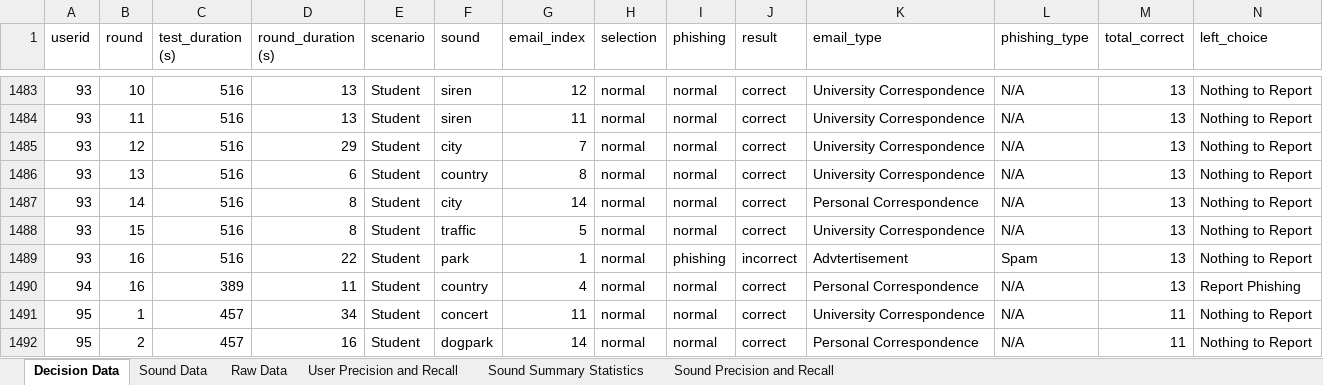
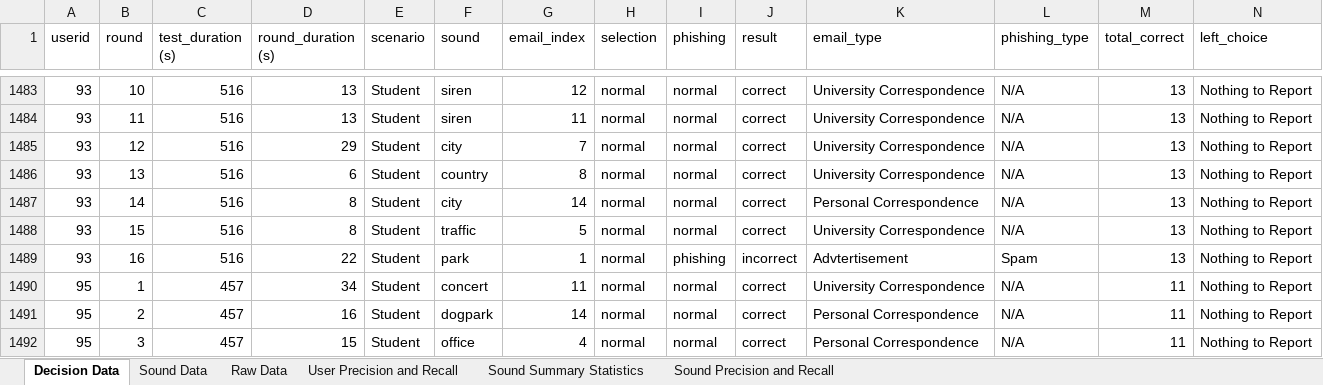
Before and after one commit to theo-kim/trust-decision, an Excel workbook: data.xlsx, sheet Decision Data, drawn as a sheet; only a part is shown, gaps mark what is left out; the shorter side is filled out with more unchanged rows; values as stored, in another font and other column widths than the file's, no borders; rows hold the shown columns only; the diff names each change by its address in the sheet, - before the commit and + after, or states it on an @@ line.

Commit message:
row 94 deleted

```diff
--- a/data.xlsx (sheet Decision Data)
+++ b/data.xlsx (sheet Decision Data)
-row 1490: 94 | 16 | 389 | 11 | Student | country | 4 | normal | normal | correct | Personal Correspondence | N/A | 13 | Report Phishing
```
